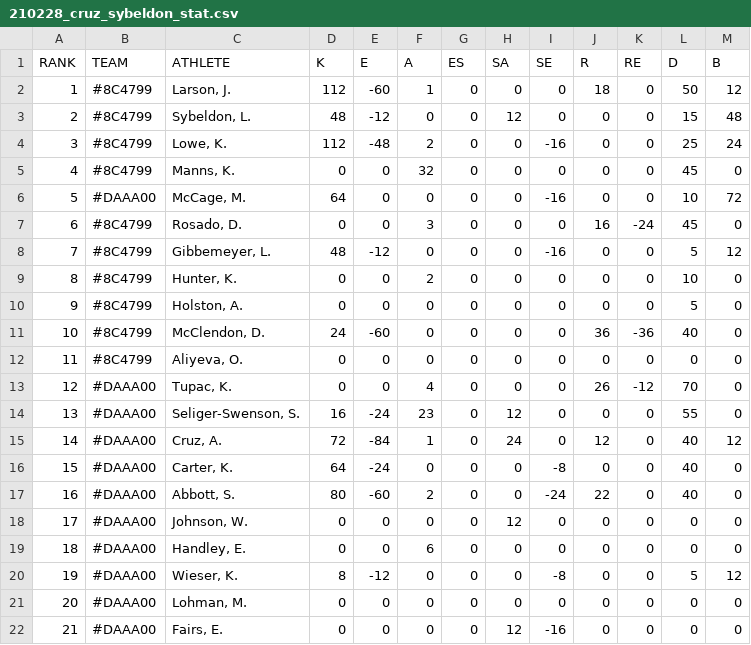
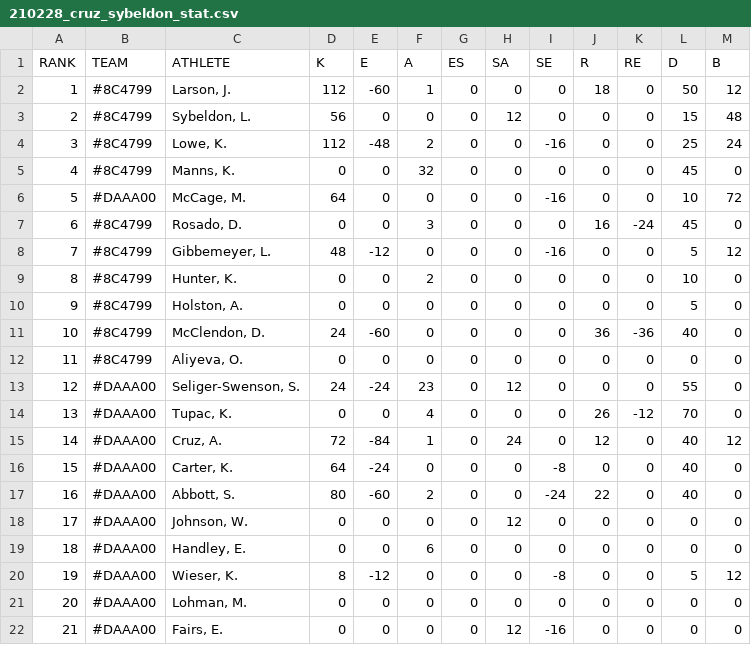
Before and after one commit to natengo1/AU, a CSV file: data/210228_cruz_sybeldon_stat.csv, drawn as a sheet; removed rows and columns are numbered as before the commit, all else as after; the diff names each change by its address in the sheet, - before the commit and + after, or states it on an @@ line.

```diff
--- a/data/210228_cruz_sybeldon_stat.csv
+++ b/data/210228_cruz_sybeldon_stat.csv
-D3 (K): 48
+D3 (K): 56
-E3 (E): -12
+E3 (E): 0
+row 13: 12 | #DAAA00 | Seliger-Swenson, S. | 24 | -24 | 23 | 0 | 12 | 0 | 0 | 0 | 55 | 0
@@ column A (RANK) renumbered in row 14 @@
-row 14: 13 | #DAAA00 | Seliger-Swenson, S. | 16 | -24 | 23 | 0 | 12 | 0 | 0 | 0 | 55 | 0
```
Also changed, not shown: data/210227_cruz_clark_stat.csv, data/210227_king_sybeldon_stat.csv, 24 other files.
